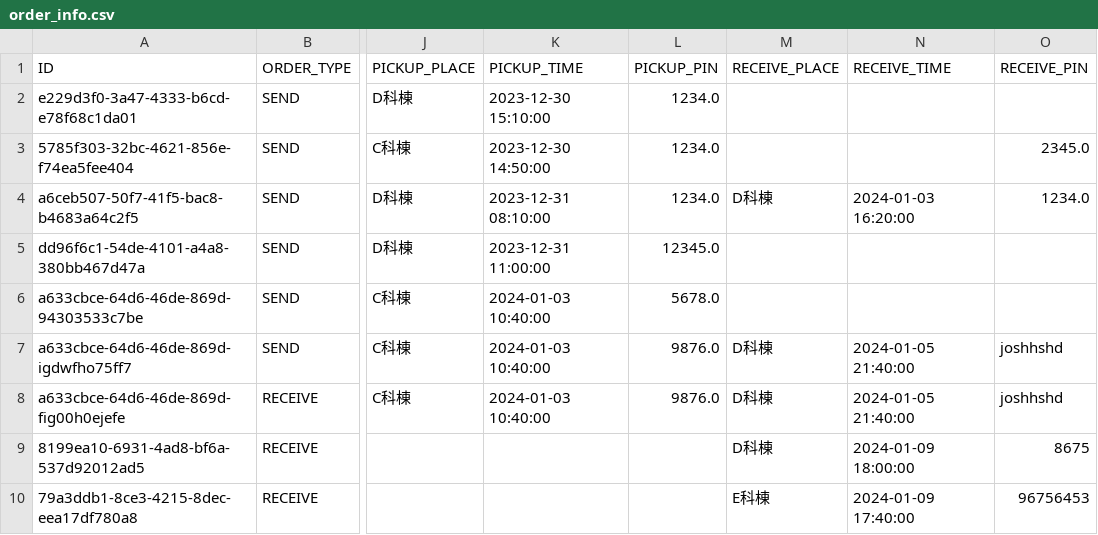
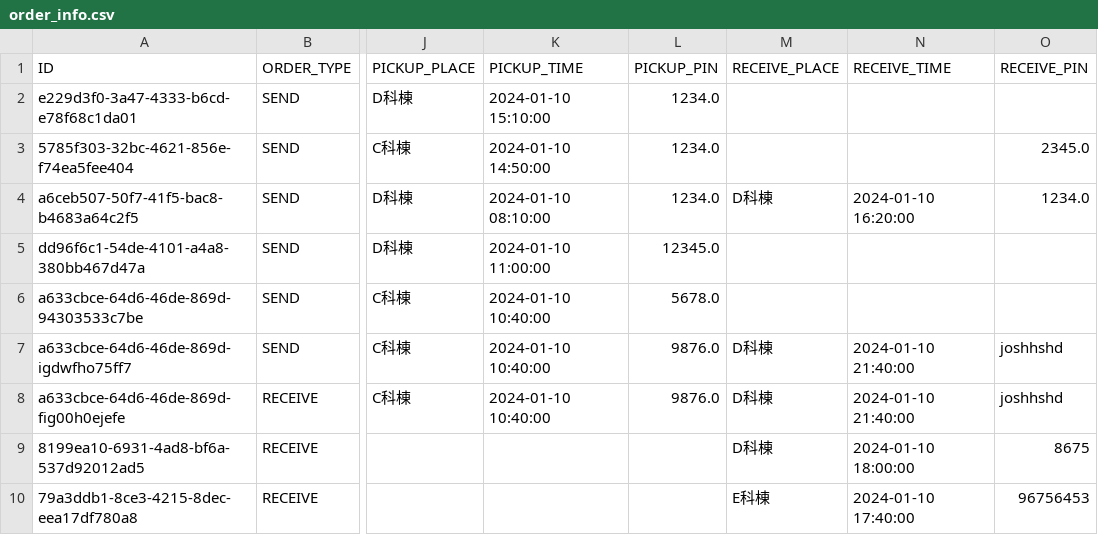
Before and after one commit to KaiManabe/mirs2302, a CSV file: raspi/order_info.csv, drawn as a sheet; only a part is shown, gaps mark what is left out; the diff names each change by its address in the sheet, - before the commit and + after, or states it on an @@ line.

Commit message:
orderのガワだけ作った

```diff
--- a/raspi/order_info.csv
+++ b/raspi/order_info.csv
-K2 (PICKUP_TIME): 2023-12-30 15:10:00
+K2 (PICKUP_TIME): 2024-01-10 15:10:00
-K3 (PICKUP_TIME): 2023-12-30 14:50:00
+K3 (PICKUP_TIME): 2024-01-10 14:50:00
-K4 (PICKUP_TIME): 2023-12-31 08:10:00
+K4 (PICKUP_TIME): 2024-01-10 08:10:00
-N4 (RECEIVE_TIME): 2024-01-03 16:20:00
+N4 (RECEIVE_TIME): 2024-01-10 16:20:00
-K5 (PICKUP_TIME): 2023-12-31 11:00:00
+K5 (PICKUP_TIME): 2024-01-10 11:00:00
-K6:K8 (PICKUP_TIME): 2024-01-03 10:40:00
+K6:K8 (PICKUP_TIME): 2024-01-10 10:40:00
-N7:N8 (RECEIVE_TIME): 2024-01-05 21:40:00
+N7:N8 (RECEIVE_TIME): 2024-01-10 21:40:00
-N9 (RECEIVE_TIME): 2024-01-09 18:00:00
+N9 (RECEIVE_TIME): 2024-01-10 18:00:00
-N10 (RECEIVE_TIME): 2024-01-09 17:40:00
+N10 (RECEIVE_TIME): 2024-01-10 17:40:00
```
Also changed, not shown: 4 other files.
